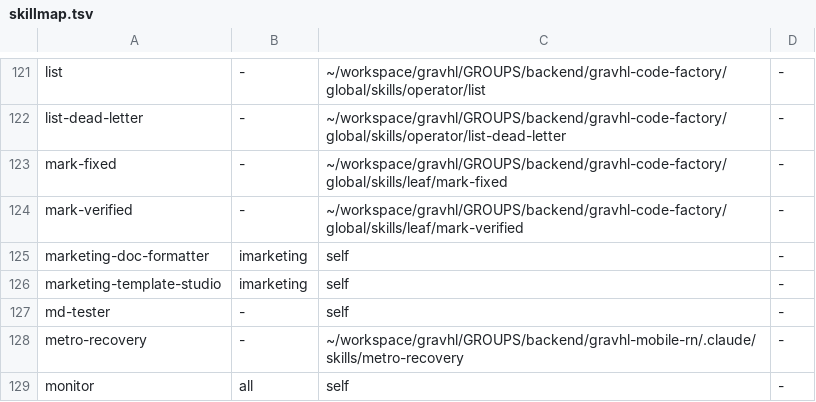
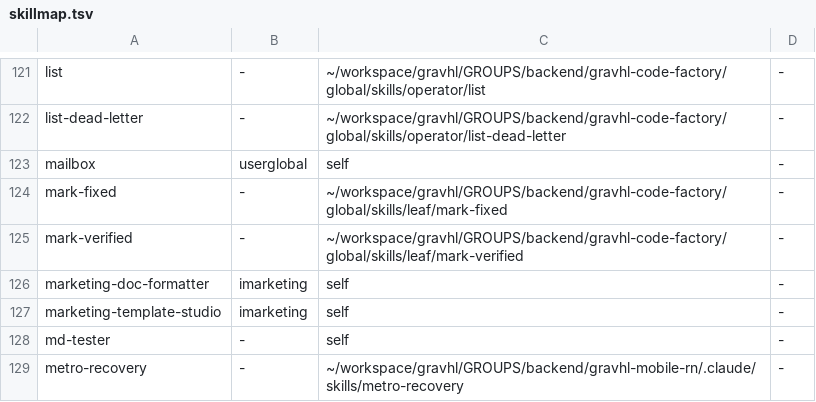
Before and after one commit to x85446/claudecodetricks, a TSV file: skills/skillmap.tsv, drawn as a sheet; only a part is shown, gaps mark what is left out; the shorter side is filled out with more unchanged rows.

```diff
--- a/skills/skillmap.tsv
+++ b/skills/skillmap.tsv
@@ -122,2 +122,3 @@ list	-	~/workspace/gravhl/GROUPS/backend/gravhl-code-factory/global/skills/opera
 list-dead-letter	-	~/workspace/gravhl/GROUPS/backend/gravhl-code-factory/global/skills/operator/list-dead-letter	-
+mailbox	userglobal	self	-
 mark-fixed	-	~/workspace/gravhl/GROUPS/backend/gravhl-code-factory/global/skills/leaf/mark-fixed	-
```
Also changed, not shown: 42 other files.
